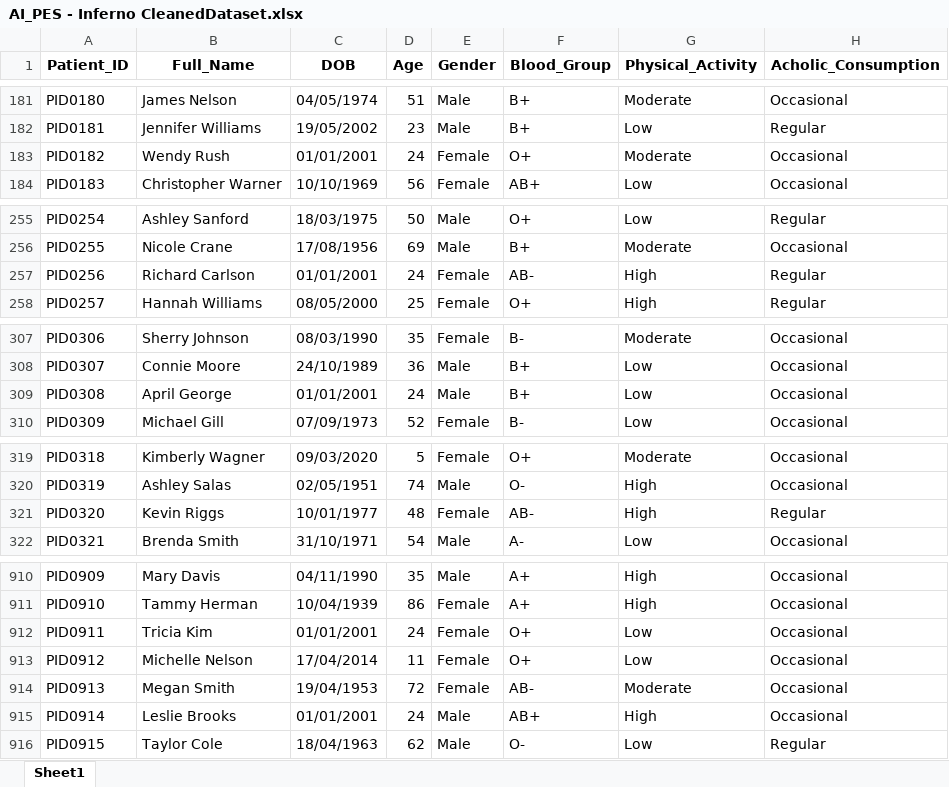
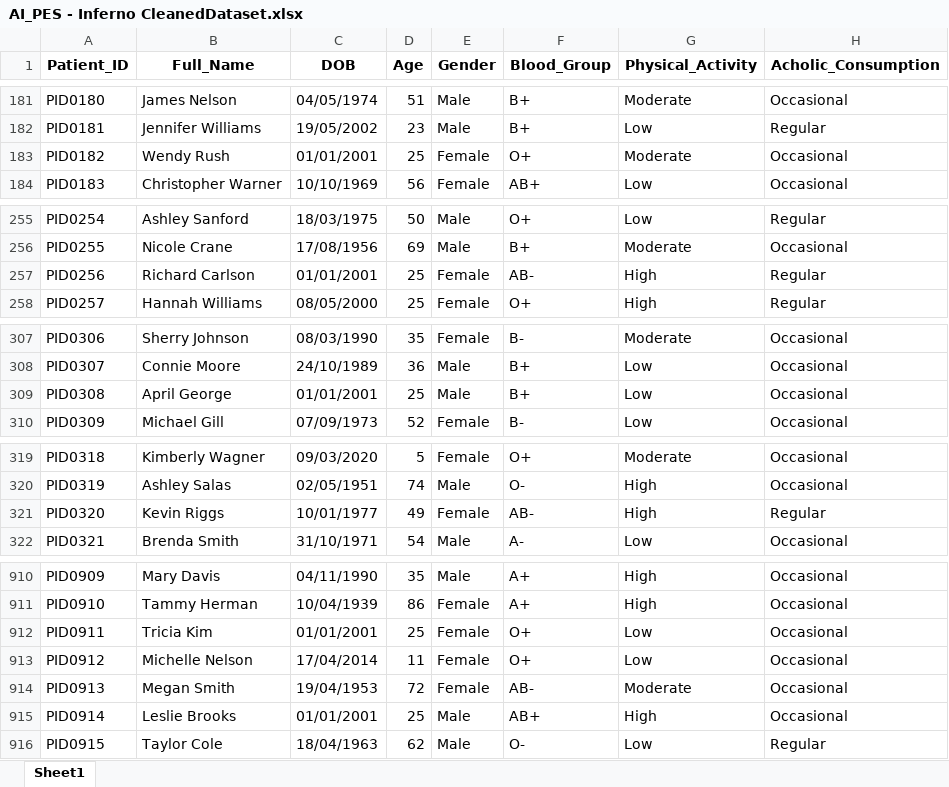
Before and after one commit to ullas9525/Cancer_Cell_Prediction, an Excel workbook: AI_PES - Inferno DataCleaning/AI_PES - Inferno CleanedDataset.xlsx, sheet Sheet1, drawn as a sheet; only a part is shown, gaps mark what is left out; values as stored, in another font and other column widths than the file's, no borders; the diff covers the shown part only; the diff names each change by its address in the sheet, - before the commit and + after, or states it on an @@ line.

```diff
--- a/AI_PES - Inferno DataCleaning/AI_PES - Inferno CleanedDataset.xlsx (sheet Sheet1)
+++ b/AI_PES - Inferno DataCleaning/AI_PES - Inferno CleanedDataset.xlsx (sheet Sheet1)
-D183 (Age): 24
+D183 (Age): 25
-D257 (Age): 24
+D257 (Age): 25
-D309 (Age): 24
+D309 (Age): 25
-D321 (Age): 48
+D321 (Age): 49
-D912 (Age): 24
+D912 (Age): 25
-D915 (Age): 24
+D915 (Age): 25
```
Also changed, not shown: 6 edited cells elsewhere in this sheet, AI_PES - Inferno FeatureEngineering/AI_PES - Inferno Feature_Engineered_Data.xlsx, 2 other files.
